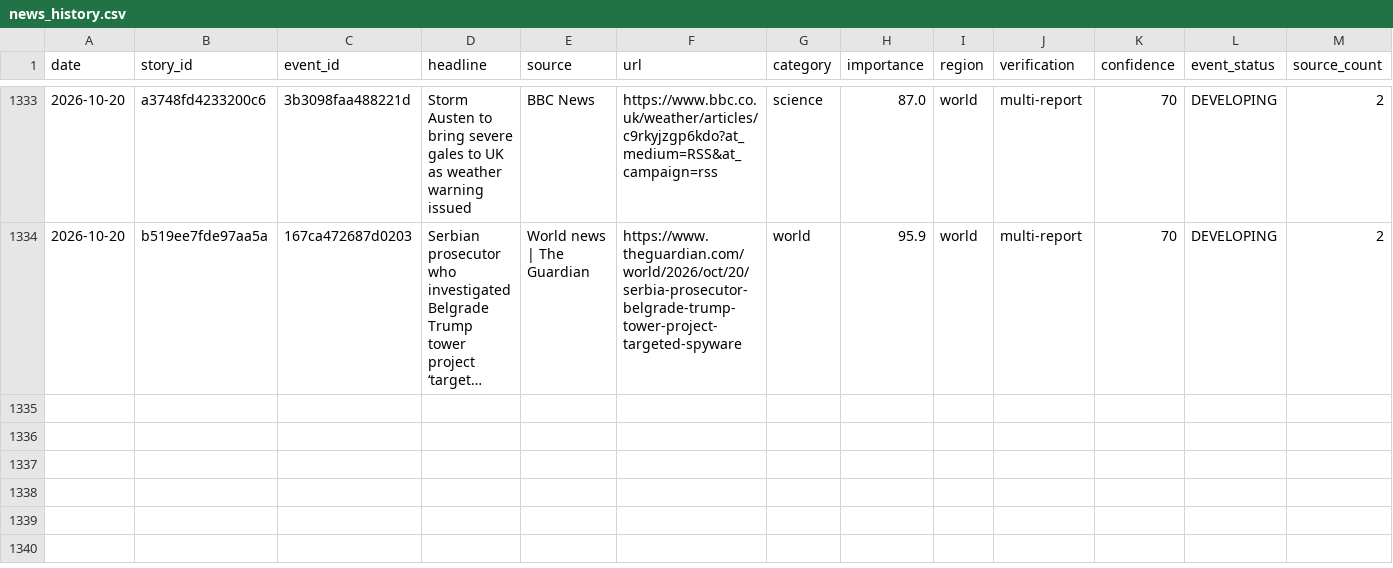
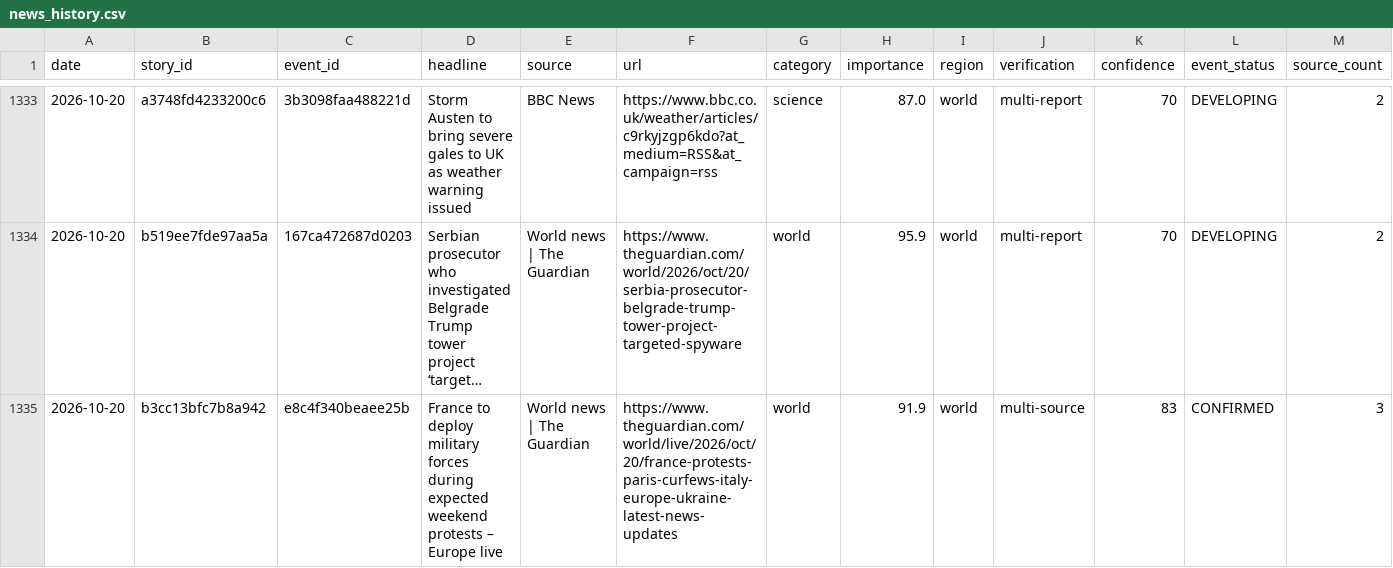
Before and after one commit to vishwasgarg5/news-knowledge-bot, a CSV file: data/news_history.csv, drawn as a sheet; only a part is shown, gaps mark what is left out; long unchanged cells end in …; the diff names each change by its address in the sheet, - before the commit and + after, or states it on an @@ line.

```diff
--- a/data/news_history.csv
+++ b/data/news_history.csv
+row 1335: 2026-10-20 | b3cc13bfc7b8a942 | e8c4f340beaee25b | France to deploy military forces during expected weekend protests – Europe live | World news | The Guardian | https://www.theguardian.com/world/live/2026/oct/20/france-protests-paris-curfews-italy-europe-ukraine-latest-news-updates | world | 91.9 | world | multi-source | 83 | CONFIRMED | 3
```
Also changed, not shown: data/entity_memory.csv, data/event_memory.csv, 8 other files.
